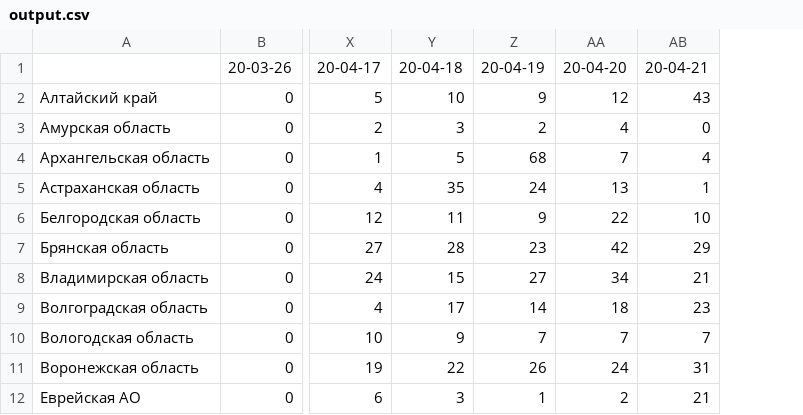
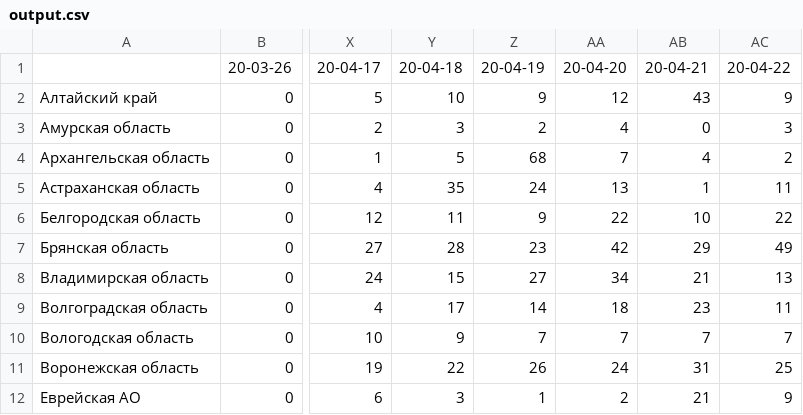
Before and after one commit to mindvr/covid-adapter, a CSV file: data/output.csv, drawn as a sheet; only a part is shown, gaps mark what is left out; the diff names each change by its address in the sheet, - before the commit and + after, or states it on an @@ line.

Commit message:
updated data

```diff
--- a/data/output.csv
+++ b/data/output.csv
+column AC, rows 1-12: 20-04-22 | 9 | 3 | 2 | 11 | 22 | 49 | 13 | 11 | 7 | 25 | 9
```
Also changed, not shown: 1 other file.
